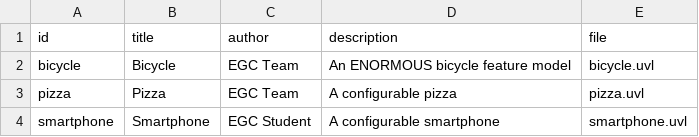
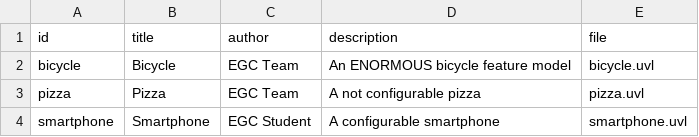
Before and after one commit to dlozaco/minireto-01-uvl-cicd, a CSV file: catalog.csv, drawn as a sheet.

Commit message:
Cambio descripción pizza

```diff
--- a/catalog.csv
+++ b/catalog.csv
@@ -2,3 +2,3 @@ id,title,author,description,file
 bicycle,Bicycle,EGC Team,An ENORMOUS bicycle feature model,bicycle.uvl
-pizza,Pizza,EGC Team,A configurable pizza,pizza.uvl
+pizza,Pizza,EGC Team,A not configurable pizza,pizza.uvl
 smartphone,Smartphone,EGC Student,A configurable smartphone,smartphone.uvl
```
